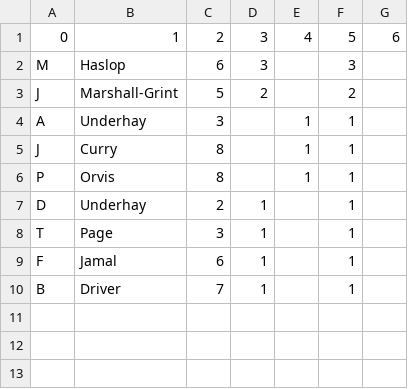
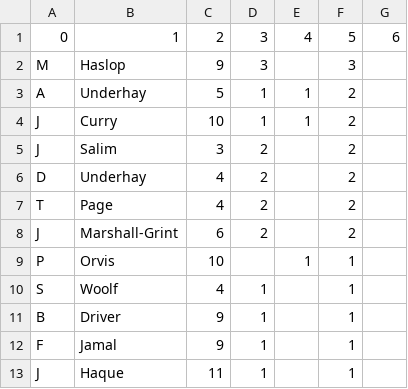
Before and after one commit to barhillcricket/bhcc, a CSV file: archive/2023/stats/Duckman.csv, drawn as a sheet.

```diff
--- a/archive/2023/stats/Duckman.csv
+++ b/archive/2023/stats/Duckman.csv
@@ -1,10 +1,13 @@
 0,1,2,3,4,5,6
-"M","Haslop","6","3","","3","",
-"J","Marshall-Grint","5","2","","2","",
-"A","Underhay","3","","1","1","",
-"J","Curry","8","","1","1","",
-"P","Orvis","8","","1","1","",
-"D","Underhay","2","1","","1","",
-"T","Page","3","1","","1","",
-"F","Jamal","6","1","","1","",
-"B","Driver","7","1","","1","",
+"M","Haslop","9","3","","3","",
+"A","Underhay","5","1","1","2","",
+"J","Curry","10","1","1","2","",
+"J","Salim","3","2","","2","",
+"D","Underhay","4","2","","2","",
+"T","Page","4","2","","2","",
+"J","Marshall-Grint","6","2","","2","",
+"P","Orvis","10","","1","1","",
+"S","Woolf","4","1","","1","",
+"B","Driver","9","1","","1","",
+"F","Jamal","9","1","","1","",
+"J","Haque","11","1","","1","",
```
Also changed, not shown: archive/2023/stats/1stBatting.csv, archive/2023/stats/1stBowling.csv, 16 other files.
